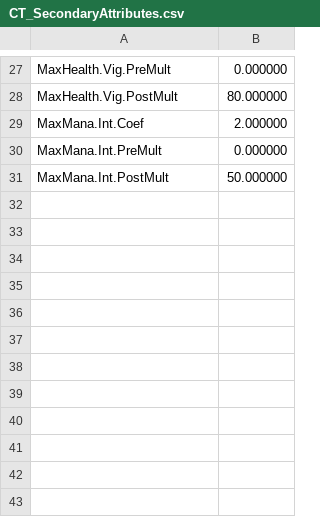
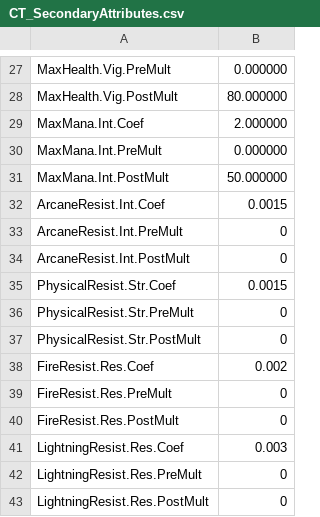
Before and after one commit to DKravtsov/GAS-Aura, a CSV file: Content/Aura/GameplayEffects/InitAttributes/CT_SecondaryAttributes.csv, drawn as a sheet; only a part is shown, gaps mark what is left out; the diff names each change by its address in the sheet, - before the commit and + after, or states it on an @@ line.

Commit message:
added damage types and resistances

```diff
--- a/Content/Aura/GameplayEffects/InitAttributes/CT_SecondaryAttributes.csv
+++ b/Content/Aura/GameplayEffects/InitAttributes/CT_SecondaryAttributes.csv
+row 32: ArcaneResist.Int.Coef | 0.0015
+row 33: ArcaneResist.Int.PreMult | 0
+row 34: ArcaneResist.Int.PostMult | 0
+row 35: PhysicalResist.Str.Coef | 0.0015
+row 36: PhysicalResist.Str.PreMult | 0
+row 37: PhysicalResist.Str.PostMult | 0
+row 38: FireResist.Res.Coef | 0.002
+row 39: FireResist.Res.PreMult | 0
+row 40: FireResist.Res.PostMult | 0
+row 41: LightningResist.Res.Coef | 0.003
+row 42: LightningResist.Res.PreMult | 0
+row 43: LightningResist.Res.PostMult | 0
```
Also changed, not shown: 14 other files.
